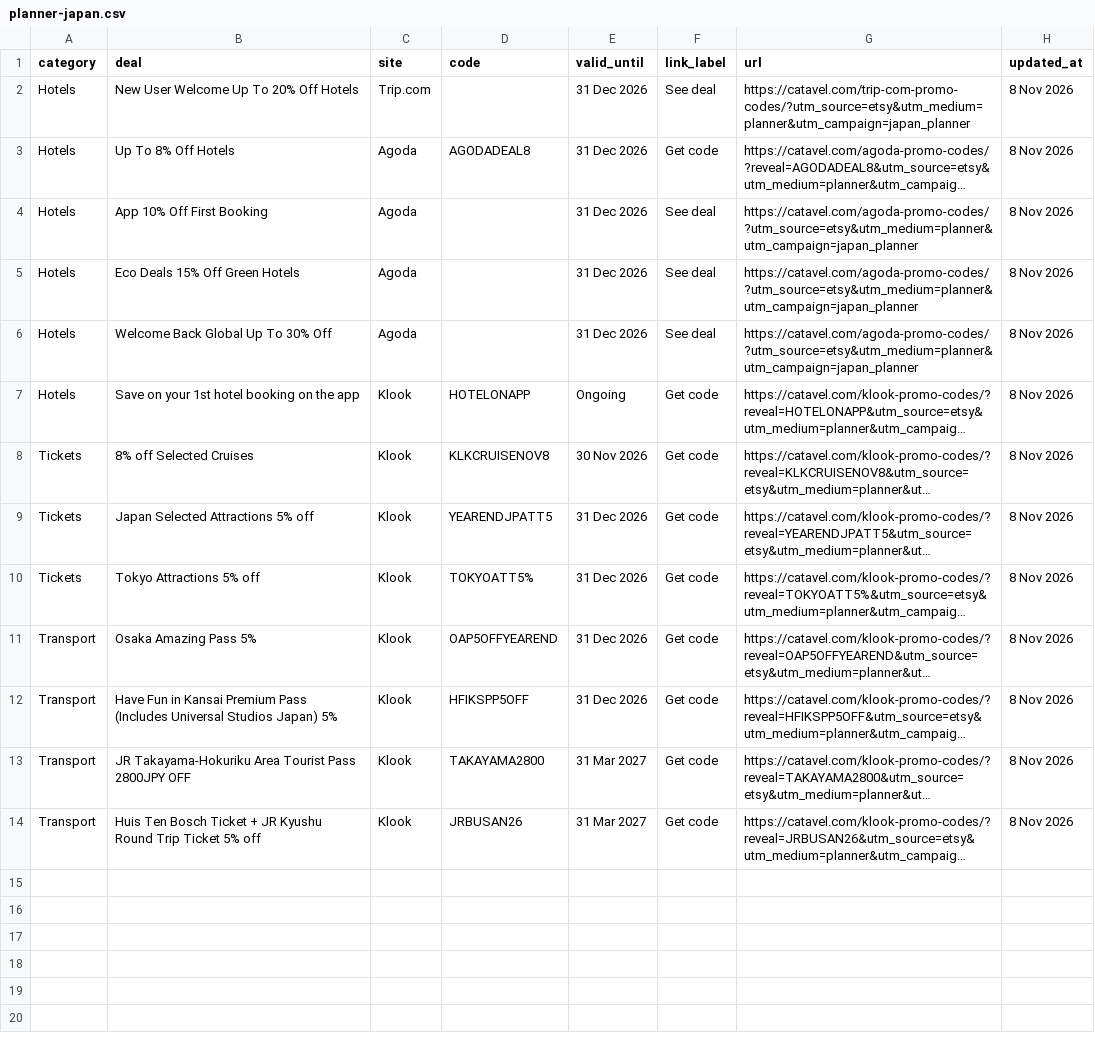
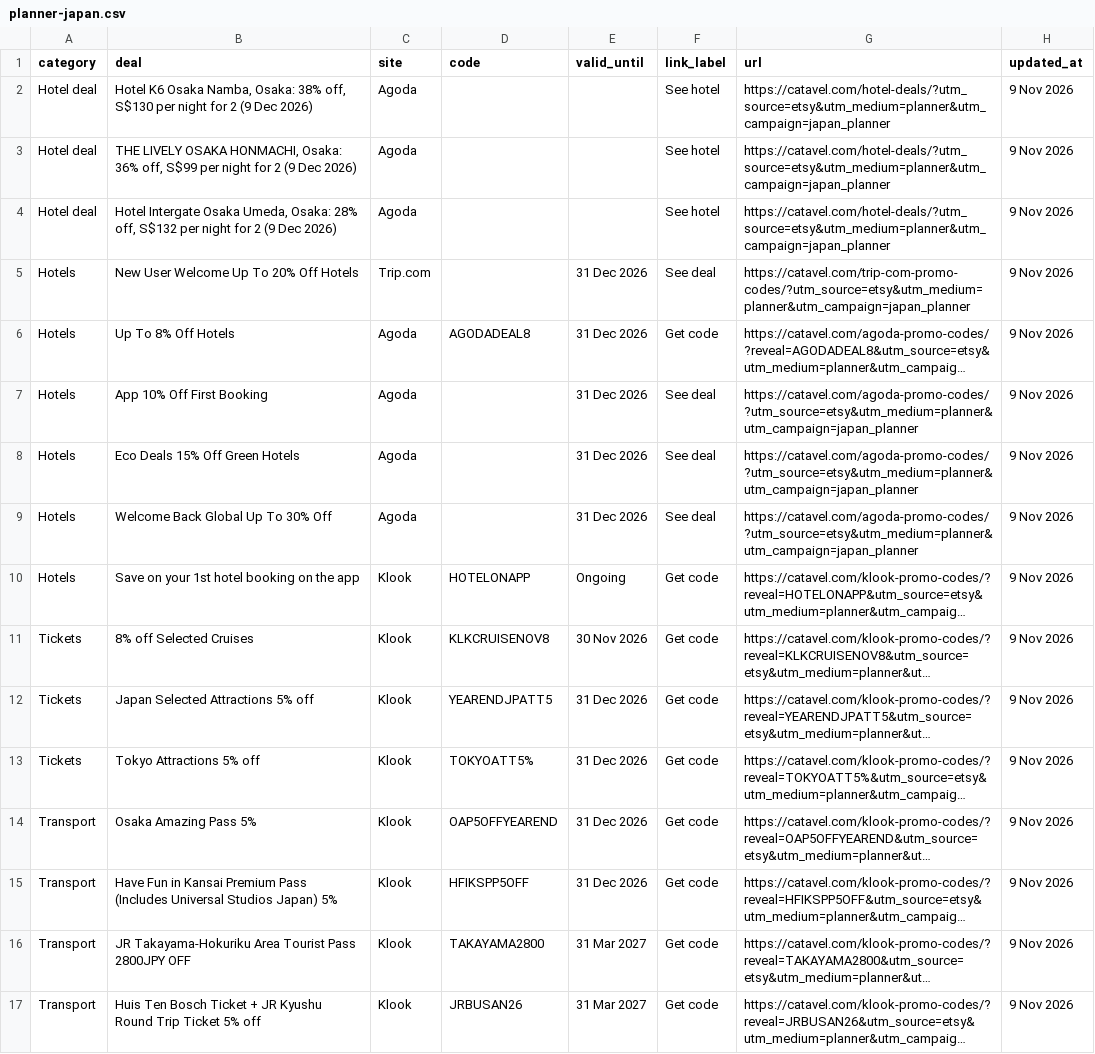
Before and after one commit to catavel/Catavel, a CSV file: feeds/planner-japan.csv, drawn as a sheet; long unchanged cells end in …; addresses are those after the commit; the diff names each change by its address in the sheet, - before the commit and + after, or states it on an @@ line.

Commit message:
chore: update planner feed japan [2026-11-09]

```diff
--- a/feeds/planner-japan.csv
+++ b/feeds/planner-japan.csv
+row 2: Hotel deal | Hotel K6 Osaka Namba, Osaka: 38% off, S$130 per night for 2 (9 Dec 2026) | Agoda |  |  | See hotel | https://catavel.com/hotel-deals/?utm_source=etsy&utm_medium=planner&utm_campaign=japan_planner | 9 Nov 2026
+row 3: Hotel deal | THE LIVELY OSAKA HONMACHI, Osaka: 36% off, S$99 per night for 2 (9 Dec 2026) | Agoda |  |  | See hotel | https://catavel.com/hotel-deals/?utm_source=etsy&utm_medium=planner&utm_campaign=japan_planner | 9 Nov 2026
+row 4: Hotel deal | Hotel Intergate Osaka Umeda, Osaka: 28% off, S$132 per night for 2 (9 Dec 2026) | Agoda |  |  | See hotel | https://catavel.com/hotel-deals/?utm_source=etsy&utm_medium=planner&utm_campaign=japan_planner | 9 Nov 2026
-H5:H17 (updated_at): 8 Nov 2026
+H5:H17 (updated_at): 9 Nov 2026
```
